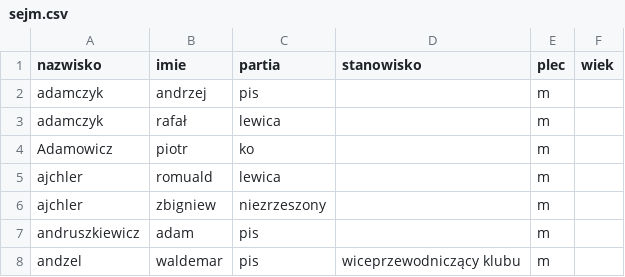
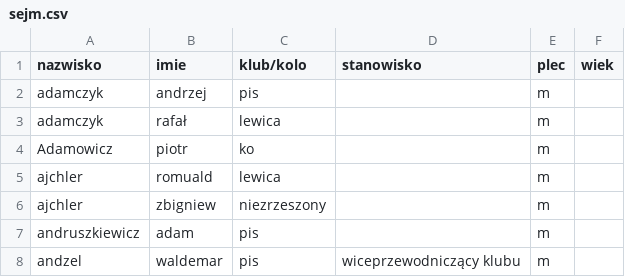
Before and after one commit to mswiatkowski/mqtt_polit_module, a CSV file: polit_module_files/sejm.csv, drawn as a sheet; only a part is shown.

```diff
--- a/polit_module_files/sejm.csv
+++ b/polit_module_files/sejm.csv
@@ -1,2 +1,2 @@
-nazwisko,imie,partia,stanowisko,plec,wiek
+nazwisko,imie,klub/kolo,stanowisko,plec,wiek
 adamczyk,andrzej,pis,,m,
```
Also changed, not shown: 1 other file.
